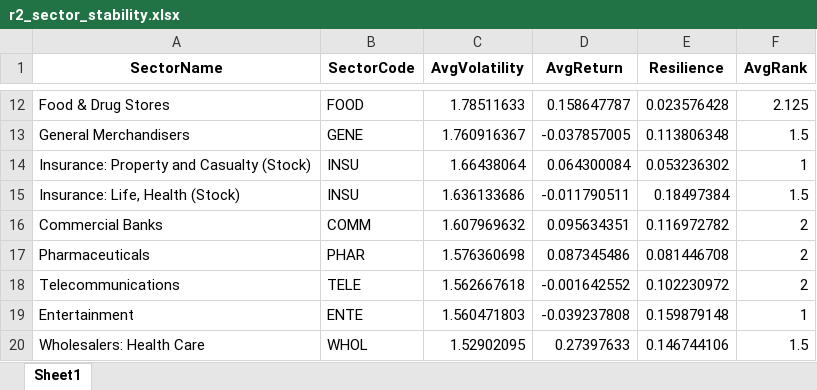
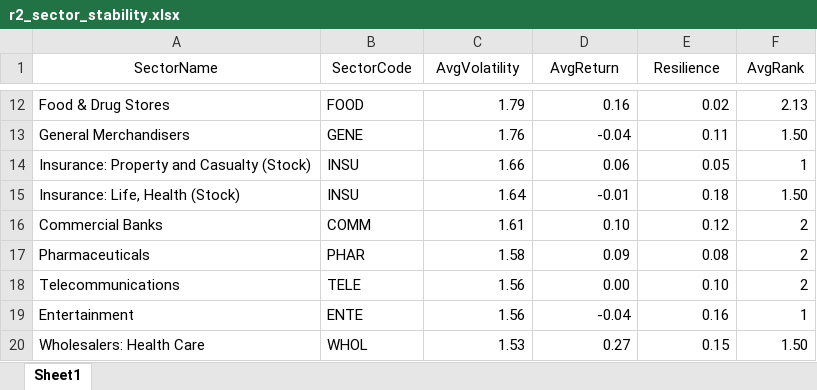
Before and after one commit to shalu-025/stock-data-warehouse, an Excel workbook: Execution/2025/11/26/15:42/reports/r2_sector_stability.xlsx, sheet Sheet1, drawn as a sheet; only a part is shown, gaps mark what is left out; values as stored, in another font and other column widths than the file's, no borders; the diff covers the shown part only; the diff names each change by its address in the sheet, - before the commit and + after, or states it on an @@ line.

```diff
--- a/Execution/2025/11/26/15:42/reports/r2_sector_stability.xlsx (sheet Sheet1)
+++ b/Execution/2025/11/26/15:42/reports/r2_sector_stability.xlsx (sheet Sheet1)
-A1:F1 bold: on
+A1:F1 bold: off
-C12 (AvgVolatility): 1.78511633
+C12 (AvgVolatility): 1.79
-D12 (AvgReturn): 0.158647787
+D12 (AvgReturn): 0.16
-E12 (Resilience): 0.023576428
+E12 (Resilience): 0.02
-F12 (AvgRank): 2.125
+F12 (AvgRank): 2.13
-C13 (AvgVolatility): 1.760916367
+C13 (AvgVolatility): 1.76
-D13 (AvgReturn): -0.037857005
+D13 (AvgReturn): -0.04
-E13 (Resilience): 0.113806348
+E13 (Resilience): 0.11
-F13 (AvgRank): 1.5
+F13 (AvgRank): 1.50
-C14 (AvgVolatility): 1.66438064
+C14 (AvgVolatility): 1.66
-D14 (AvgReturn): 0.064300084
+D14 (AvgReturn): 0.06
-E14 (Resilience): 0.053236302
+E14 (Resilience): 0.05
-C15 (AvgVolatility): 1.636133686
+C15 (AvgVolatility): 1.64
-D15 (AvgReturn): -0.011790511
+D15 (AvgReturn): -0.01
-E15 (Resilience): 0.18497384
+E15 (Resilience): 0.18
-F15 (AvgRank): 1.5
+F15 (AvgRank): 1.50
-C16 (AvgVolatility): 1.607969632
+C16 (AvgVolatility): 1.61
-D16 (AvgReturn): 0.095634351
+D16 (AvgReturn): 0.10
-E16 (Resilience): 0.116972782
+E16 (Resilience): 0.12
-C17 (AvgVolatility): 1.576360698
+C17 (AvgVolatility): 1.58
-D17 (AvgReturn): 0.087345486
+D17 (AvgReturn): 0.09
-E17 (Resilience): 0.081446708
+E17 (Resilience): 0.08
-C18 (AvgVolatility): 1.562667618
+C18 (AvgVolatility): 1.56
-D18 (AvgReturn): -0.001642552
+D18 (AvgReturn): 0.00
-E18 (Resilience): 0.102230972
+E18 (Resilience): 0.10
-C19 (AvgVolatility): 1.560471803
+C19 (AvgVolatility): 1.56
-D19 (AvgReturn): -0.039237808
+D19 (AvgReturn): -0.04
-E19 (Resilience): 0.159879148
+E19 (Resilience): 0.16
-C20 (AvgVolatility): 1.52902095
+C20 (AvgVolatility): 1.53
-D20 (AvgReturn): 0.27397633
+D20 (AvgReturn): 0.27
-E20 (Resilience): 0.146744106
+E20 (Resilience): 0.15
-F20 (AvgRank): 1.5
+F20 (AvgRank): 1.50
```
Also changed, not shown: 50 edited cells elsewhere in this sheet.
